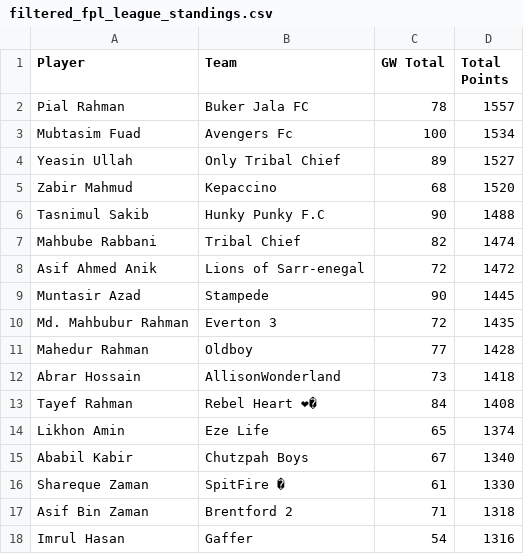
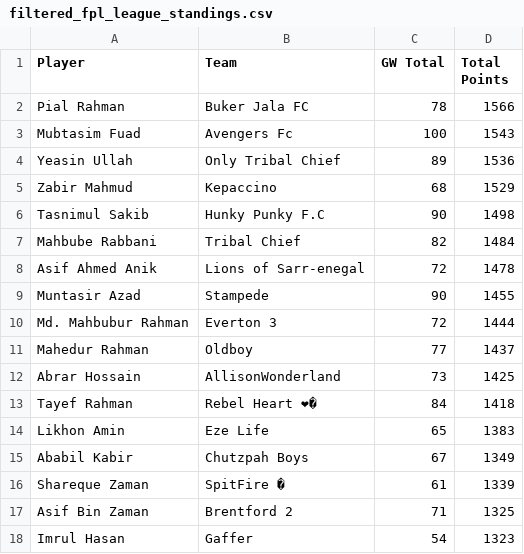
Before and after one commit to AbrarHossainHimself/flcb_fpl_mini_league, a CSV file: filtered_fpl_league_standings.csv, drawn as a sheet.

```diff
--- a/filtered_fpl_league_standings.csv
+++ b/filtered_fpl_league_standings.csv
@@ -1,18 +1,18 @@
 Player,Team,GW Total,Total Points
-Pial Rahman,Buker Jala FC,78,1557
-Mubtasim Fuad,Avengers Fc,100,1534
-Yeasin Ullah,Only Tribal Chief,89,1527
-Zabir Mahmud,Kepaccino,68,1520
-Tasnimul Sakib,Hunky Punky F.C,90,1488
-Mahbube Rabbani,Tribal Chief,82,1474
-Asif Ahmed Anik,Lions of Sarr-enegal,72,1472
-Muntasir Azad,Stampede,90,1445
-Md. Mahbubur Rahman,Everton 3,72,1435
-Mahedur Rahman,Oldboy,77,1428
-Abrar Hossain,AllisonWonderland,73,1418
-Tayef Rahman,Rebel Heart ❤�,84,1408
-Likhon Amin,Eze Life,65,1374
-Ababil Kabir,Chutzpah Boys,67,1340
-Shareque Zaman,SpitFire �,61,1330
-Asif Bin Zaman,Brentford 2,71,1318
-Imrul Hasan,Gaffer,54,1316
+Pial Rahman,Buker Jala FC,78,1566
+Mubtasim Fuad,Avengers Fc,100,1543
+Yeasin Ullah,Only Tribal Chief,89,1536
+Zabir Mahmud,Kepaccino,68,1529
+Tasnimul Sakib,Hunky Punky F.C,90,1498
+Mahbube Rabbani,Tribal Chief,82,1484
+Asif Ahmed Anik,Lions of Sarr-enegal,72,1478
+Muntasir Azad,Stampede,90,1455
+Md. Mahbubur Rahman,Everton 3,72,1444
+Mahedur Rahman,Oldboy,77,1437
+Abrar Hossain,AllisonWonderland,73,1425
+Tayef Rahman,Rebel Heart ❤�,84,1418
+Likhon Amin,Eze Life,65,1383
+Ababil Kabir,Chutzpah Boys,67,1349
+Shareque Zaman,SpitFire �,61,1339
+Asif Bin Zaman,Brentford 2,71,1325
+Imrul Hasan,Gaffer,54,1323
```
Also changed, not shown: 1 other file.
